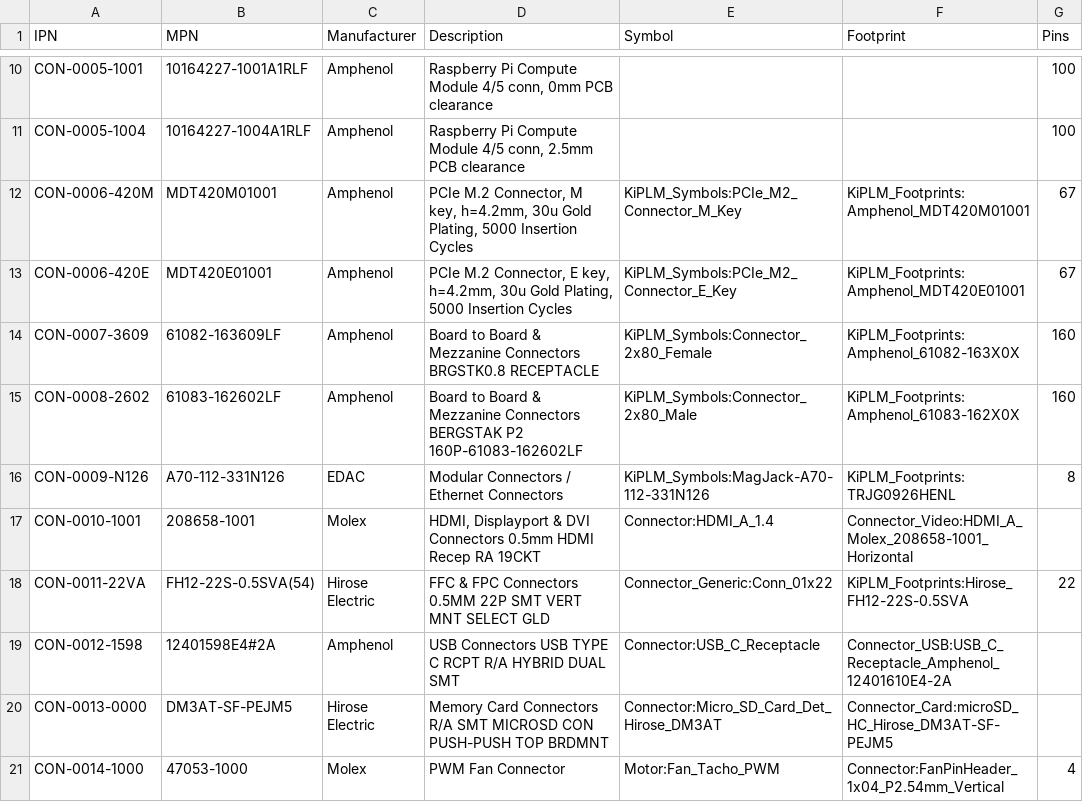
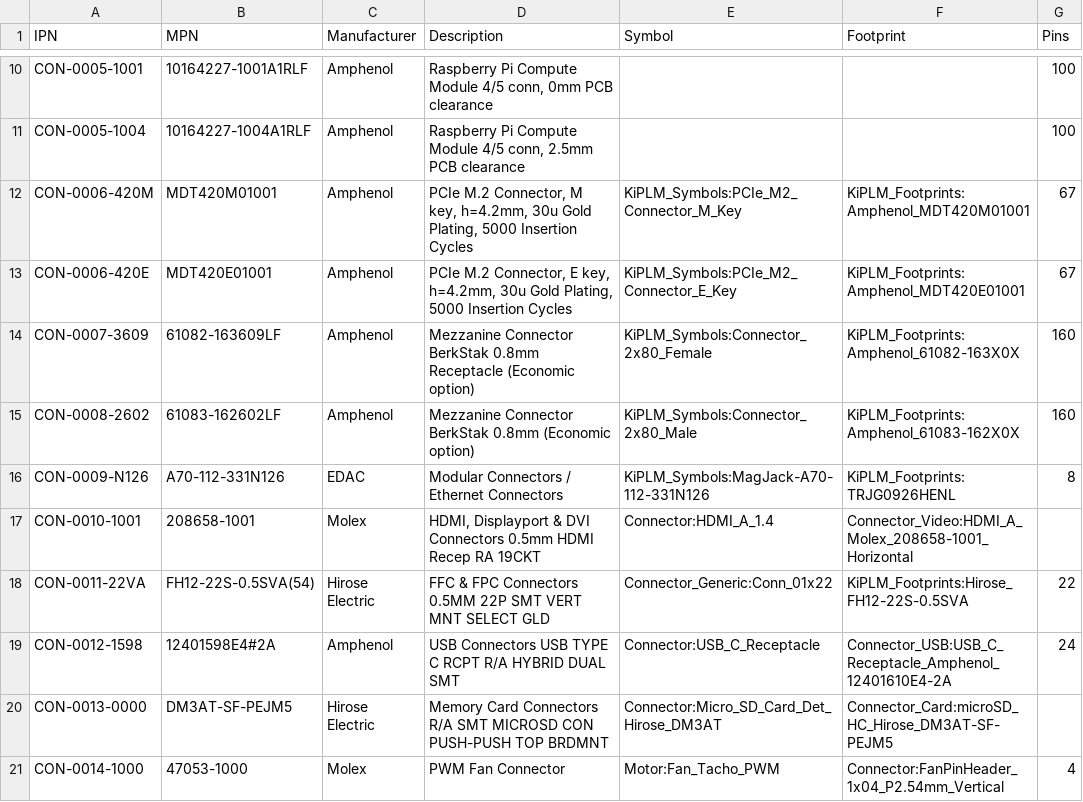
Before and after one commit to yohummus/kiplm, a CSV file: db/CON.csv, drawn as a sheet; only a part is shown, gaps mark what is left out; the diff covers the shown part only; the diff names each change by its address in the sheet, - before the commit and + after, or states it on an @@ line.

```diff
--- a/db/CON.csv
+++ b/db/CON.csv
-D14 (Description): Board to Board & Mezzanine Connectors BRGSTK0.8 RECEPTACLE
+D14 (Description): Mezzanine Connector BerkStak 0.8mm Receptacle (Economic option)
-D15 (Description): Board to Board & Mezzanine Connectors BERGSTAK P2 160P-61083-162602LF
+D15 (Description): Mezzanine Connector BerkStak 0.8mm (Economic option)
-G19 (Pins): (empty)
+G19 (Pins): 24
```
Also changed, not shown: 5 added rows elsewhere in this file, db/CPD.csv, db/ICS.csv, 45 other files.
